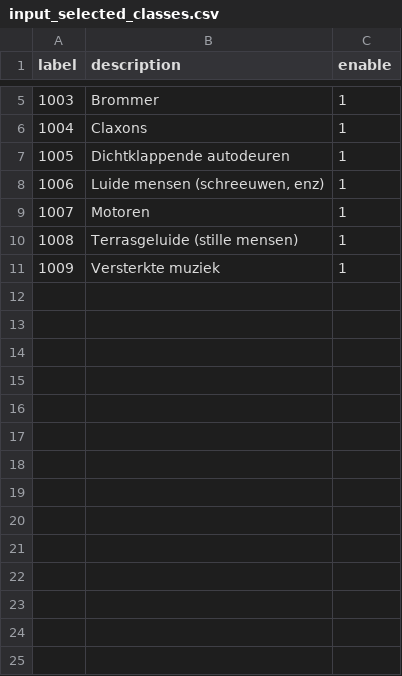
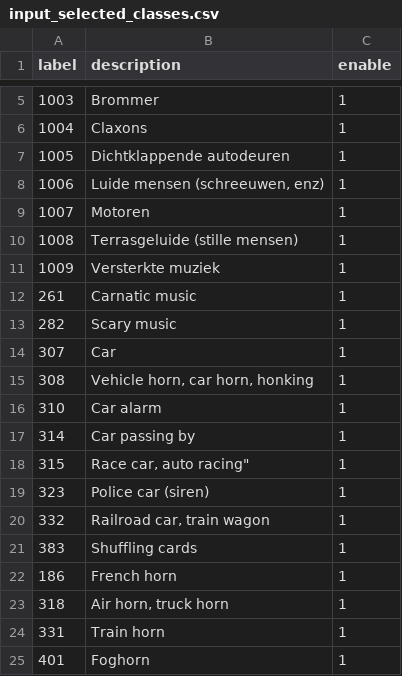
Before and after one commit to SensingClues/serval, a CSV file: data/amsterdam_custom_samples/csv_files/input_selected_classes.csv, drawn as a sheet; only a part is shown, gaps mark what is left out.

```diff
--- a/data/amsterdam_custom_samples/csv_files/input_selected_classes.csv
+++ b/data/amsterdam_custom_samples/csv_files/input_selected_classes.csv
@@ -11 +11,15 @@ label;description;enable
 1009;Versterkte muziek;1
+261;"Carnatic music";1
+282;"Scary music";1
+307;"Car";1
+308;"Vehicle horn, car horn, honking";1
+310;"Car alarm";1
+314;"Car passing by";1
+315;Race car, auto racing";1
+323;"Police car (siren)";1
+332;"Railroad car, train wagon";1
+383;"Shuffling cards";1
+186;"French horn";1
+318;"Air horn, truck horn";1
+331;"Train horn";1
+401;"Foghorn";1
```
Also changed, not shown: data/wav_samples_custom/wav_samples_custom_labels.csv, 40 other files.
